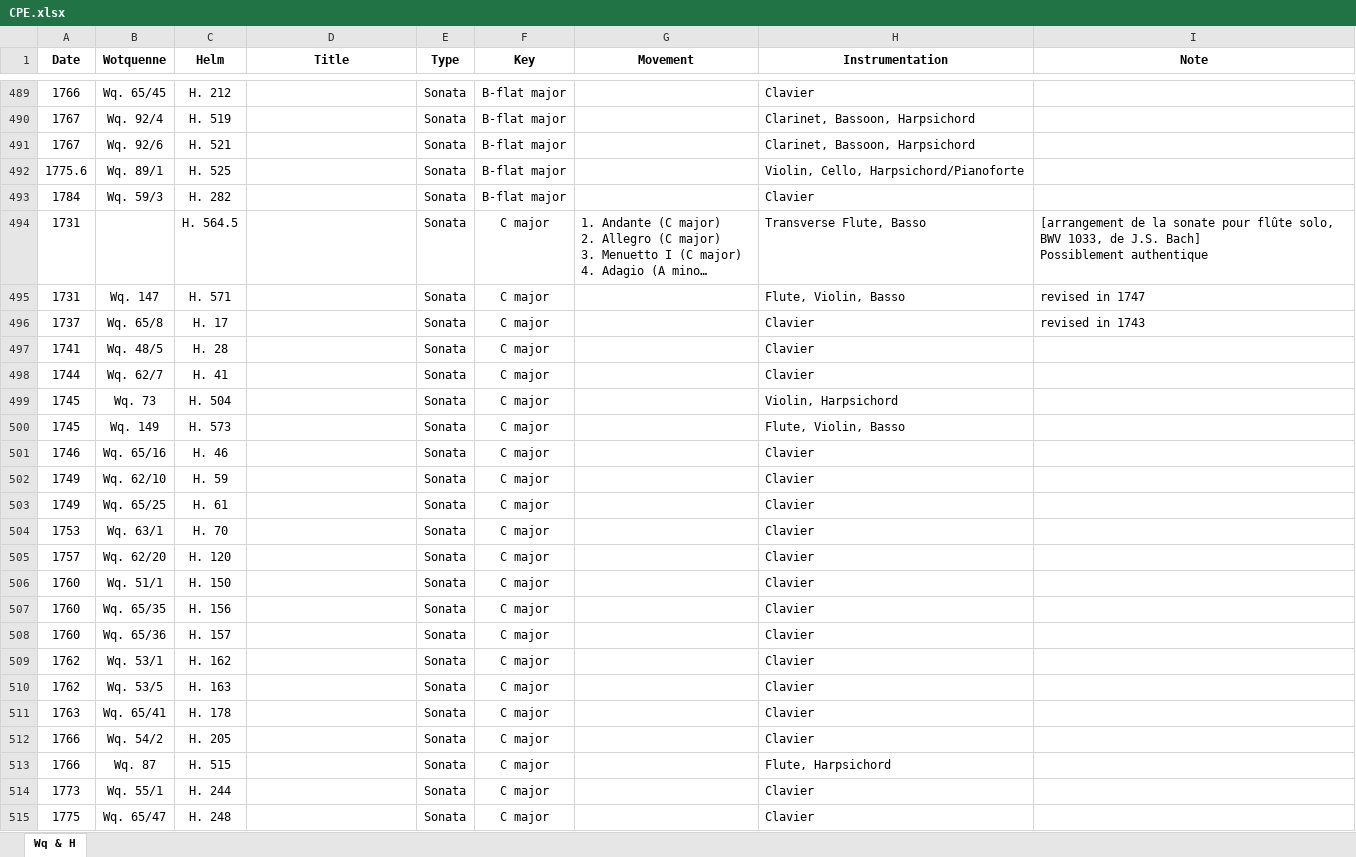
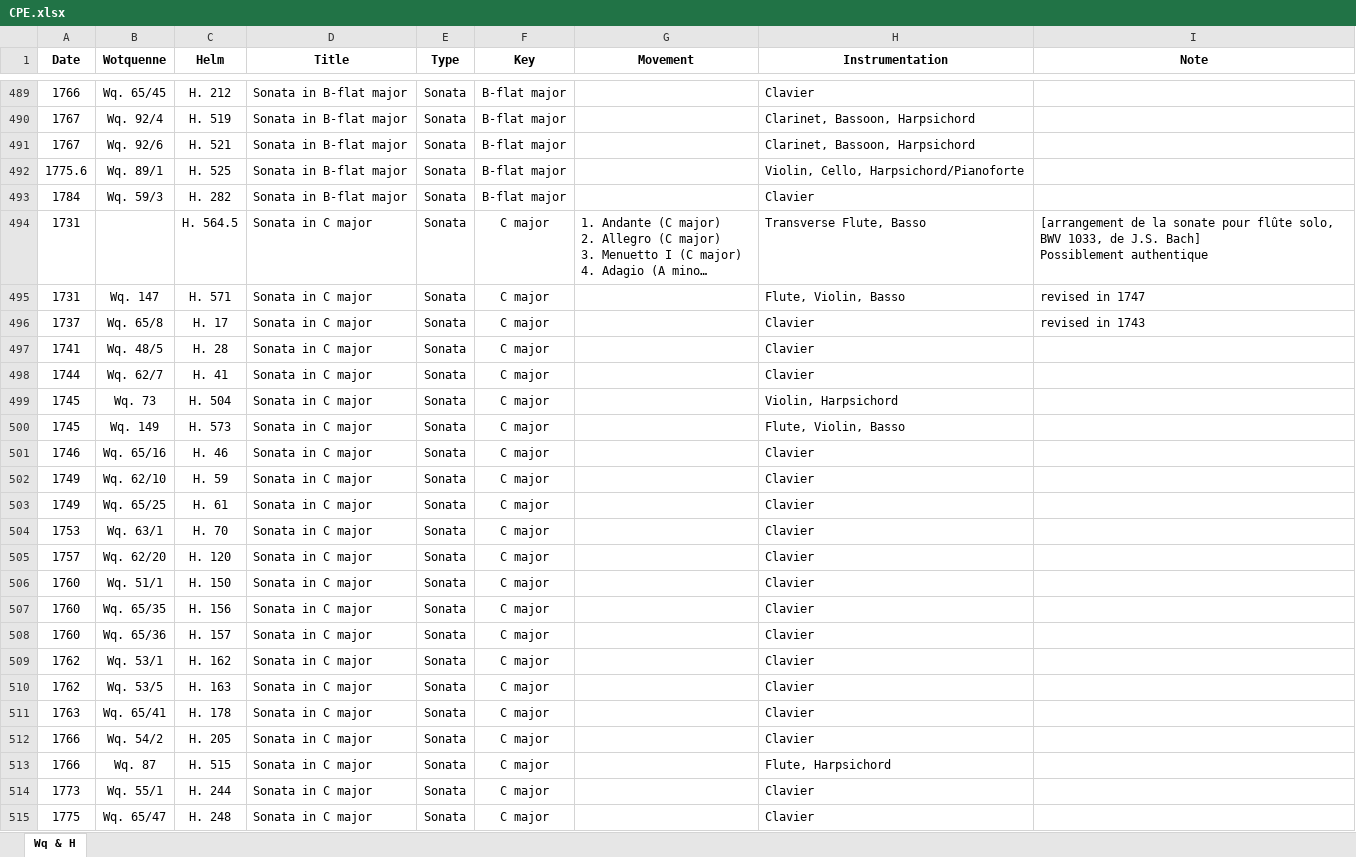
Before and after one commit to KenParker-CN/konzert-public-data, an Excel workbook: xlsx/CPE.xlsx, sheet Wq & H, drawn as a sheet; only a part is shown, gaps mark what is left out; long unchanged cells end in …; values as stored, in another font and other column widths than the file's, no borders; conditional formats not drawn; the diff covers the shown part only; the diff names each change by its address in the sheet, - before the commit and + after, or states it on an @@ line.

```diff
--- a/xlsx/CPE.xlsx (sheet Wq & H)
+++ b/xlsx/CPE.xlsx (sheet Wq & H)
-D489:D493 (Title): (empty)
+D489:D493 (Title): Sonata in B-flat major
-D494:D515 (Title): (empty)
+D494:D515 (Title): Sonata in C major
```
Also changed, not shown: 364 edited cells elsewhere in this sheet, xlsx/composers.xlsx, 2 other files.
